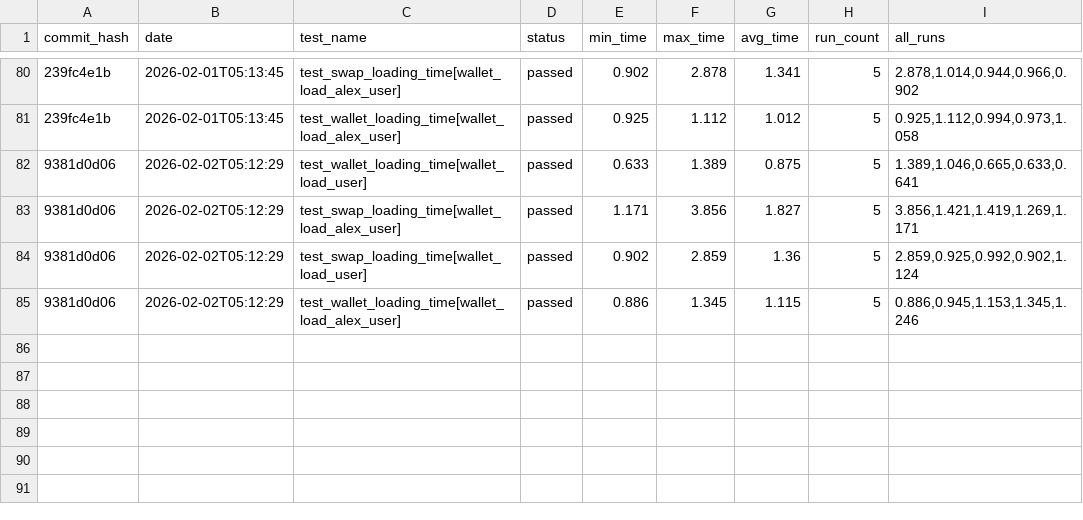
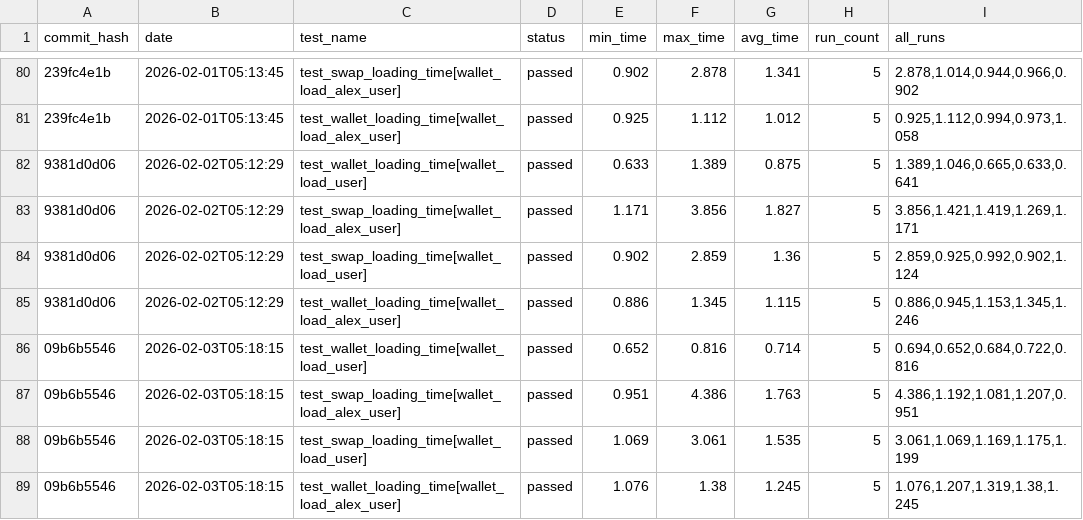
Before and after one commit to status-im/status-app-benchmarks, a CSV file: data/performance_metrics.csv, drawn as a sheet; only a part is shown, gaps mark what is left out; the diff names each change by its address in the sheet, - before the commit and + after, or states it on an @@ line.

Commit message:
Add benchmark results for commit 09b6b5546

```diff
--- a/data/performance_metrics.csv
+++ b/data/performance_metrics.csv
+row 86: 09b6b5546 | 2026-02-03T05:18:15 | test_wallet_loading_time[wallet_load_user] | passed | 0.652 | 0.816 | 0.714 | 5 | 0.694,0.652,0.684,0.722,0.816
+row 87: 09b6b5546 | 2026-02-03T05:18:15 | test_swap_loading_time[wallet_load_alex_user] | passed | 0.951 | 4.386 | 1.763 | 5 | 4.386,1.192,1.081,1.207,0.951
+row 88: 09b6b5546 | 2026-02-03T05:18:15 | test_swap_loading_time[wallet_load_user] | passed | 1.069 | 3.061 | 1.535 | 5 | 3.061,1.069,1.169,1.175,1.199
+row 89: 09b6b5546 | 2026-02-03T05:18:15 | test_wallet_loading_time[wallet_load_alex_user] | passed | 1.076 | 1.38 | 1.245 | 5 | 1.076,1.207,1.319,1.38,1.245
```
Also changed, not shown: data/summary_metrics.csv, 6 other files.
